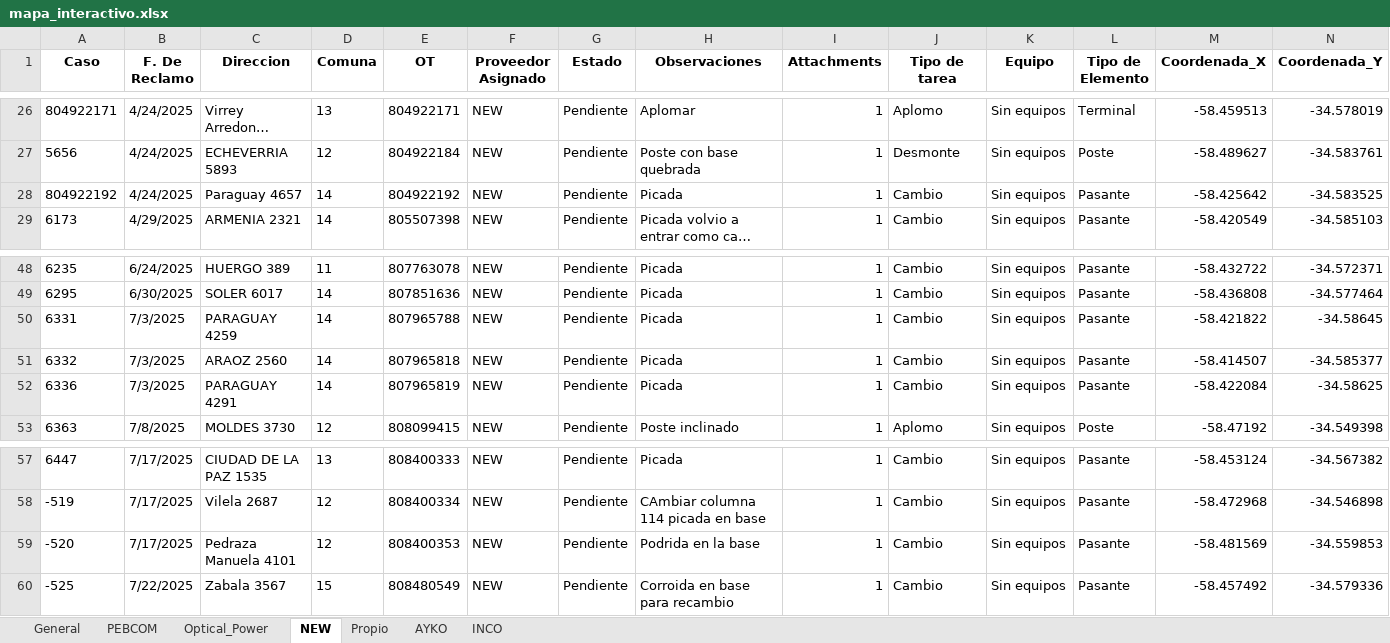
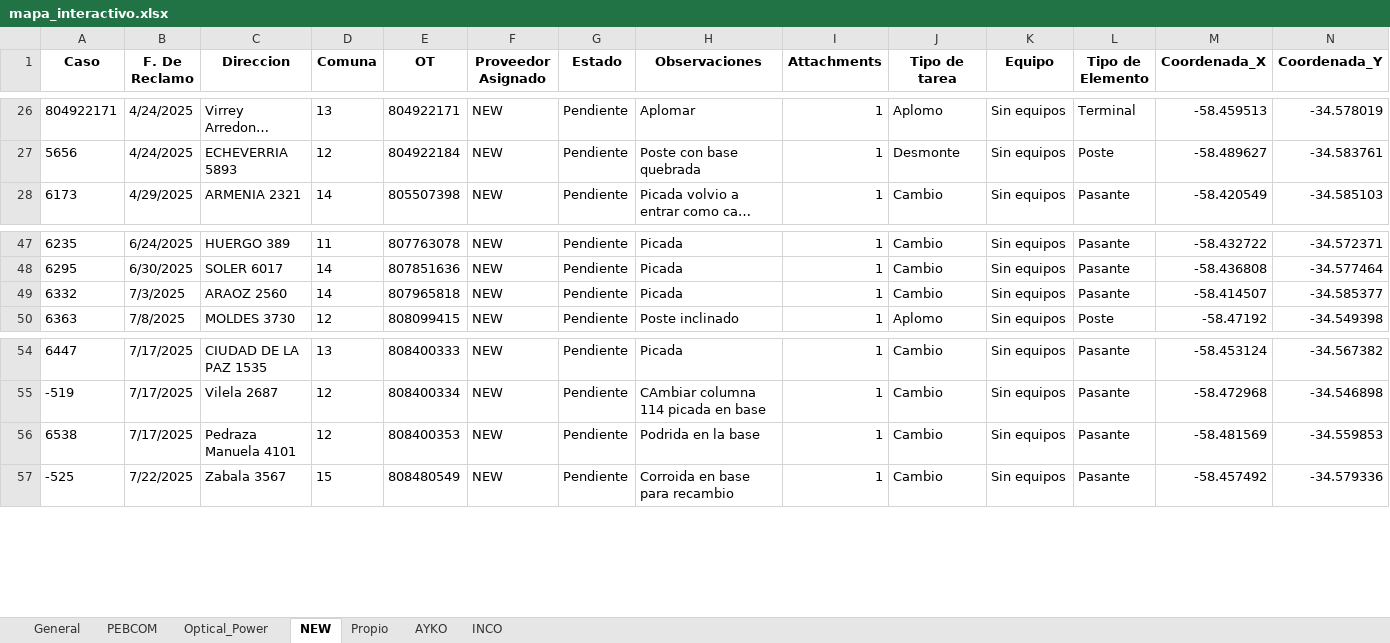
Before and after one commit to gestiondereclamosteco/pendientes_mantenimiento, an Excel workbook: mapa_interactivo.xlsx, sheet NEW, drawn as a sheet; only a part is shown, gaps mark what is left out; long unchanged cells end in …; values as stored, in another font and other column widths than the file's, no borders; removed rows and columns are numbered as before the commit, all else as after; rows hold the shown columns only; the diff names each change by its address in the sheet, - before the commit and + after, or states it on an @@ line.

```diff
--- a/mapa_interactivo.xlsx (sheet NEW)
+++ b/mapa_interactivo.xlsx (sheet NEW)
-row 28: 804922192 | 4/24/2025 | Paraguay 4657 | 14 | 804922192 | NEW | Pendiente | Picada | 1 | Cambio | Sin equipos | Pasante | -58.425642 | -34.583525
-row 50: 6331 | 7/3/2025 | PARAGUAY 4259 | 14 | 807965788 | NEW | Pendiente | Picada | 1 | Cambio | Sin equipos | Pasante | -58.421822 | -34.58645
-row 52: 6336 | 7/3/2025 | PARAGUAY 4291 | 14 | 807965819 | NEW | Pendiente | Picada | 1 | Cambio | Sin equipos | Pasante | -58.422084 | -34.58625
-A56 (Caso): -520
+A56 (Caso): 6538
```
Also changed, not shown: sheet General, sheet PEBCOM, sheet AYKO, 1 other file.
